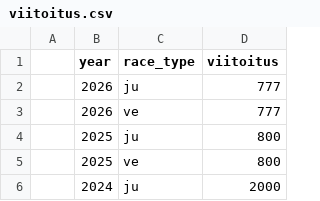
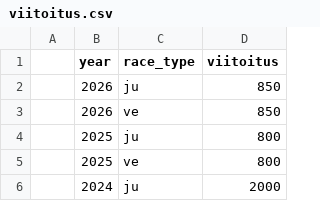
Before and after one commit to dins/jukola-xml-model, a CSV file: Jukola-terrain/viitoitus.csv, drawn as a sheet; only a part is shown.

```diff
--- a/Jukola-terrain/viitoitus.csv
+++ b/Jukola-terrain/viitoitus.csv
@@ -1,4 +1,4 @@
 ;year;race_type;viitoitus
-;2026;ju;777
-;2026;ve;777
+;2026;ju;850
+;2026;ve;850
 ;2025;ju;800
```
Also changed, not shown: Jukola-terrain/ideal-paces-ju.tsv, Jukola-terrain/ideal-paces-ve.tsv, 4 other files.
